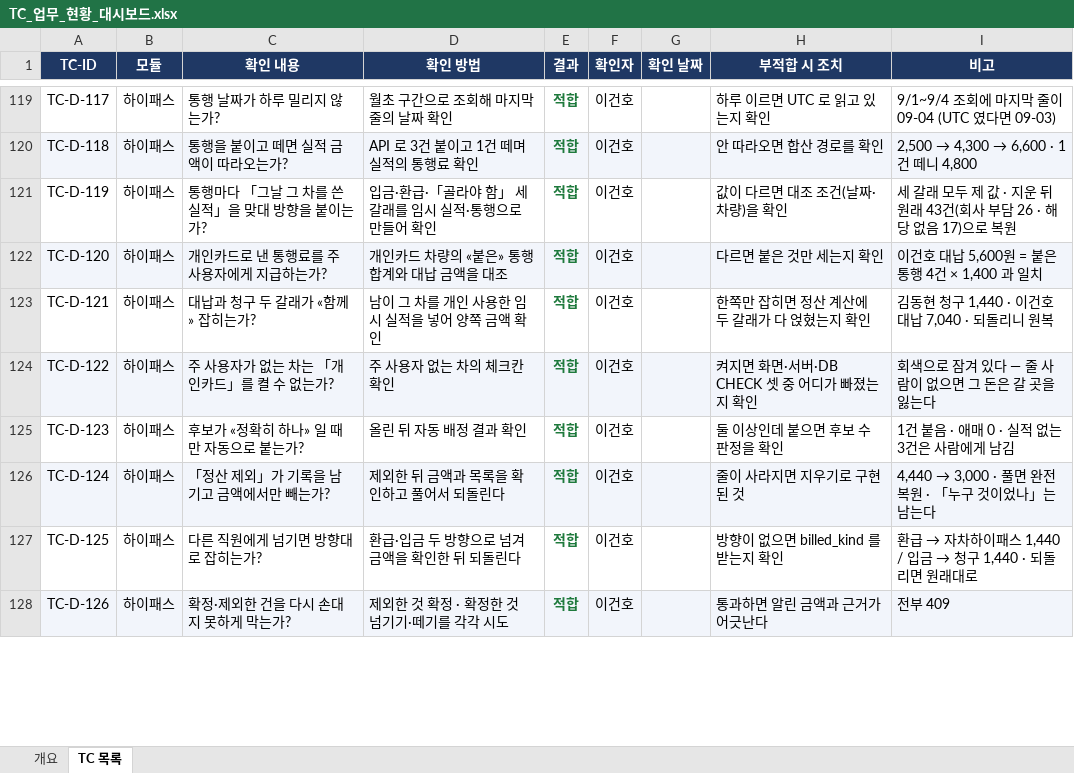
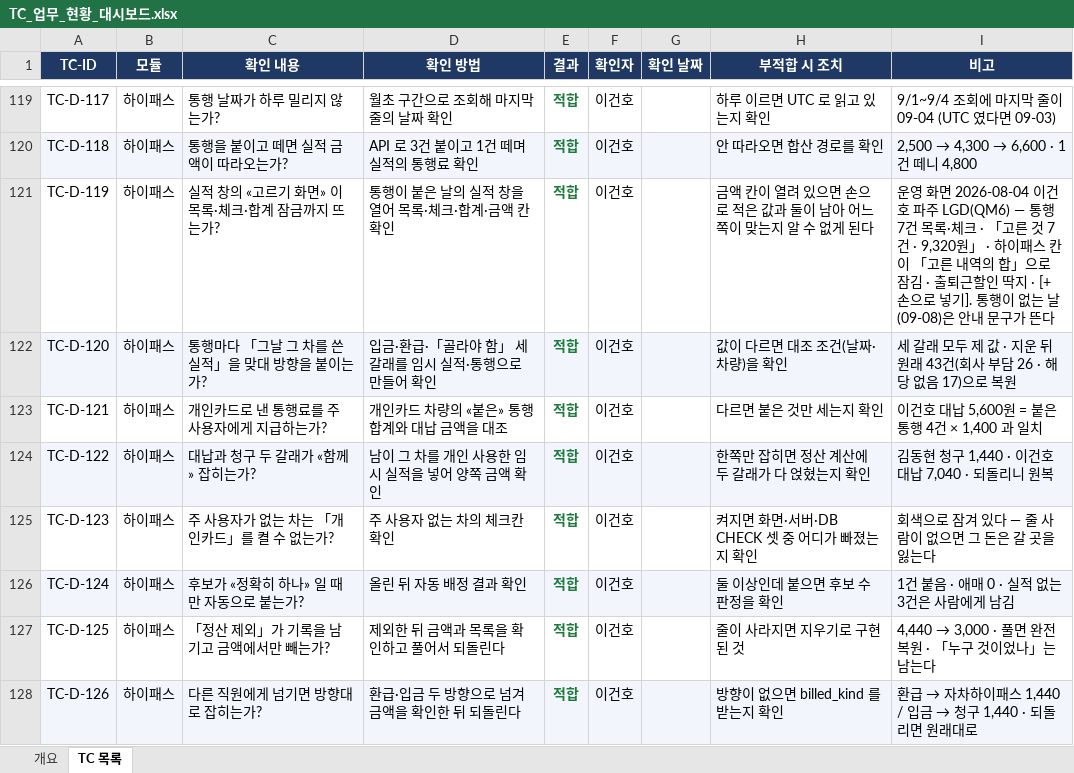
Before and after one commit to GUNHOLEE-KR/vitron-dashboard, an Excel workbook: docs/testcase/TC_업무_현황_대시보드.xlsx, sheet TC 목록, drawn as a sheet; only a part is shown, gaps mark what is left out; values as stored, in another font and other column widths than the file's, no borders; the diff covers the shown part only; the diff names each change by its address in the sheet, - before the commit and + after, or states it on an @@ line.

```diff
--- a/docs/testcase/TC_업무_현황_대시보드.xlsx (sheet TC 목록)
+++ b/docs/testcase/TC_업무_현황_대시보드.xlsx (sheet TC 목록)
-C121 (확인 내용): 통행마다 「그날 그 차를 쓴 실적」을 맞대 방향을 붙이는가?
+C121 (확인 내용): 실적 창의 «고르기 화면» 이 목록·체크·합계 잠금까지 뜨는가?
-D121 (확인 방법): 입금·환급·「골라야 함」 세 갈래를 임시 실적·통행으로 만들어 확인
+D121 (확인 방법): 통행이 붙은 날의 실적 창을 열어 목록·체크·합계·금액 칸 확인
-H121 (부적합 시 조치): 값이 다르면 대조 조건(날짜·차량)을 확인
+H121 (부적합 시 조치): 금액 칸이 열려 있으면 손으로 적은 값과 둘이 남아 어느 쪽이 맞는지 알 수 없게 된다
-I121 (비고): 세 갈래 모두 제 값 · 지운 뒤 원래 43건(회사 부담 26 · 해당 없음 17)으로 복원
+I121 (비고): 운영 화면 2026-08-04 이건호 파주 LGD(QM6) — 통행 7건 목록·체크 · 「고른 것 7건 · 9,320원」 · 하이패스 칸이 「고른 내역의 합」으로 잠김 · 출퇴근할인 딱지 · [+ 손으로 넣기]. 통행이 없는 날(09-08)은 안내 문구가 뜬다
-C122 (확인 내용): 개인카드로 낸 통행료를 주 사용자에게 지급하는가?
+C122 (확인 내용): 통행마다 「그날 그 차를 쓴 실적」을 맞대 방향을 붙이는가?
-D122 (확인 방법): 개인카드 차량의 «붙은» 통행 합계와 대납 금액을 대조
+D122 (확인 방법): 입금·환급·「골라야 함」 세 갈래를 임시 실적·통행으로 만들어 확인
-H122 (부적합 시 조치): 다르면 붙은 것만 세는지 확인
+H122 (부적합 시 조치): 값이 다르면 대조 조건(날짜·차량)을 확인
-I122 (비고): 이건호 대납 5,600원 = 붙은 통행 4건 × 1,400 과 일치
+I122 (비고): 세 갈래 모두 제 값 · 지운 뒤 원래 43건(회사 부담 26 · 해당 없음 17)으로 복원
-C123 (확인 내용): 대납과 청구 두 갈래가 «함께» 잡히는가?
+C123 (확인 내용): 개인카드로 낸 통행료를 주 사용자에게 지급하는가?
-D123 (확인 방법): 남이 그 차를 개인 사용한 임시 실적을 넣어 양쪽 금액 확인
+D123 (확인 방법): 개인카드 차량의 «붙은» 통행 합계와 대납 금액을 대조
-H123 (부적합 시 조치): 한쪽만 잡히면 정산 계산에 두 갈래가 다 얹혔는지 확인
+H123 (부적합 시 조치): 다르면 붙은 것만 세는지 확인
-I123 (비고): 김동현 청구 1,440 · 이건호 대납 7,040 · 되돌리니 원복
+I123 (비고): 이건호 대납 5,600원 = 붙은 통행 4건 × 1,400 과 일치
-C124 (확인 내용): 주 사용자가 없는 차는 「개인카드」를 켤 수 없는가?
+C124 (확인 내용): 대납과 청구 두 갈래가 «함께» 잡히는가?
-D124 (확인 방법): 주 사용자 없는 차의 체크칸 확인
+D124 (확인 방법): 남이 그 차를 개인 사용한 임시 실적을 넣어 양쪽 금액 확인
-H124 (부적합 시 조치): 켜지면 화면·서버·DB CHECK 셋 중 어디가 빠졌는지 확인
+H124 (부적합 시 조치): 한쪽만 잡히면 정산 계산에 두 갈래가 다 얹혔는지 확인
-I124 (비고): 회색으로 잠겨 있다 — 줄 사람이 없으면 그 돈은 갈 곳을 잃는다
+I124 (비고): 김동현 청구 1,440 · 이건호 대납 7,040 · 되돌리니 원복
-C125 (확인 내용): 후보가 «정확히 하나» 일 때만 자동으로 붙는가?
+C125 (확인 내용): 주 사용자가 없는 차는 「개인카드」를 켤 수 없는가?
-D125 (확인 방법): 올린 뒤 자동 배정 결과 확인
+D125 (확인 방법): 주 사용자 없는 차의 체크칸 확인
-H125 (부적합 시 조치): 둘 이상인데 붙으면 후보 수 판정을 확인
+H125 (부적합 시 조치): 켜지면 화면·서버·DB CHECK 셋 중 어디가 빠졌는지 확인
-I125 (비고): 1건 붙음 · 애매 0 · 실적 없는 3건은 사람에게 남김
+I125 (비고): 회색으로 잠겨 있다 — 줄 사람이 없으면 그 돈은 갈 곳을 잃는다
-C126 (확인 내용): 「정산 제외」가 기록을 남기고 금액에서만 빼는가?
+C126 (확인 내용): 후보가 «정확히 하나» 일 때만 자동으로 붙는가?
-D126 (확인 방법): 제외한 뒤 금액과 목록을 확인하고 풀어서 되돌린다
+D126 (확인 방법): 올린 뒤 자동 배정 결과 확인
-H126 (부적합 시 조치): 줄이 사라지면 지우기로 구현된 것
+H126 (부적합 시 조치): 둘 이상인데 붙으면 후보 수 판정을 확인
@@ I126 (비고): 4,440 → 3,000 · 풀면 완전 복원 · 「누구 것이었나」는 남는다 → 1건 붙음 · 애매 0 · 실적 없는 3건은 사람에게 남김 @@
-C127 (확인 내용): 다른 직원에게 넘기면 방향대로 잡히는가?
+C127 (확인 내용): 「정산 제외」가 기록을 남기고 금액에서만 빼는가?
-D127 (확인 방법): 환급·입금 두 방향으로 넘겨 금액을 확인한 뒤 되돌린다
+D127 (확인 방법): 제외한 뒤 금액과 목록을 확인하고 풀어서 되돌린다
-H127 (부적합 시 조치): 방향이 없으면 billed_kind 를 받는지 확인
+H127 (부적합 시 조치): 줄이 사라지면 지우기로 구현된 것
@@ I127 (비고): 환급 → 자차하이패스 1,440 / 입금 → 청구 1,440 · 되돌리면 원래대로 → 4,440 → 3,000 · 풀면 완전 복원 · 「누구 것이었나」는 남는다 @@
-C128 (확인 내용): 확정·제외한 건을 다시 손대지 못하게 막는가?
+C128 (확인 내용): 다른 직원에게 넘기면 방향대로 잡히는가?
-D128 (확인 방법): 제외한 것 확정 · 확정한 것 넘기기·떼기를 각각 시도
+D128 (확인 방법): 환급·입금 두 방향으로 넘겨 금액을 확인한 뒤 되돌린다
-H128 (부적합 시 조치): 통과하면 알린 금액과 근거가 어긋난다
+H128 (부적합 시 조치): 방향이 없으면 billed_kind 를 받는지 확인
@@ I128 (비고): 전부 409 → 환급 → 자차하이패스 1,440 / 입금 → 청구 1,440 · 되돌리면 원래대로 @@
```
Also changed, not shown: 1 added row, 1 removed row, 159 edited cells and cell formats elsewhere in this sheet, sheet 개요, 1 other file.
